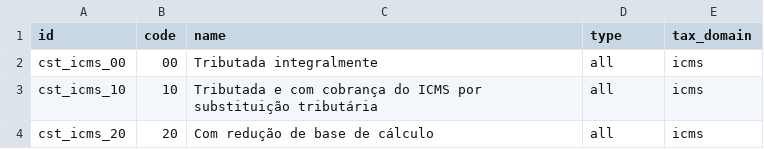
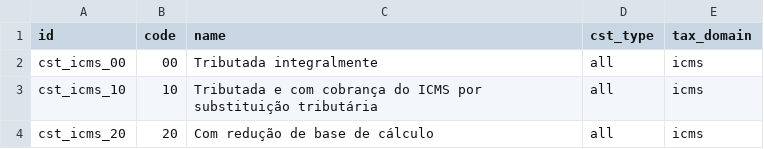
Before and after one commit to it-brasil/l10n-brazil, a CSV file: l10n_br_fiscal/data/l10n_br_fiscal.cst.csv, drawn as a sheet; only a part is shown.

```diff
--- a/l10n_br_fiscal/data/l10n_br_fiscal.cst.csv
+++ b/l10n_br_fiscal/data/l10n_br_fiscal.cst.csv
@@ -1,2 +1,2 @@
-"id","code","name","type","tax_domain"
+"id","code","name","cst_type","tax_domain"
 "cst_icms_00","00","Tributada integralmente","all","icms"
```
Also changed, not shown: l10n_br_fiscal/data/l10n_br_fiscal.tax.csv, l10n_br_fiscal/data/l10n_br_fiscal.tax.group.csv, 6 other files.
